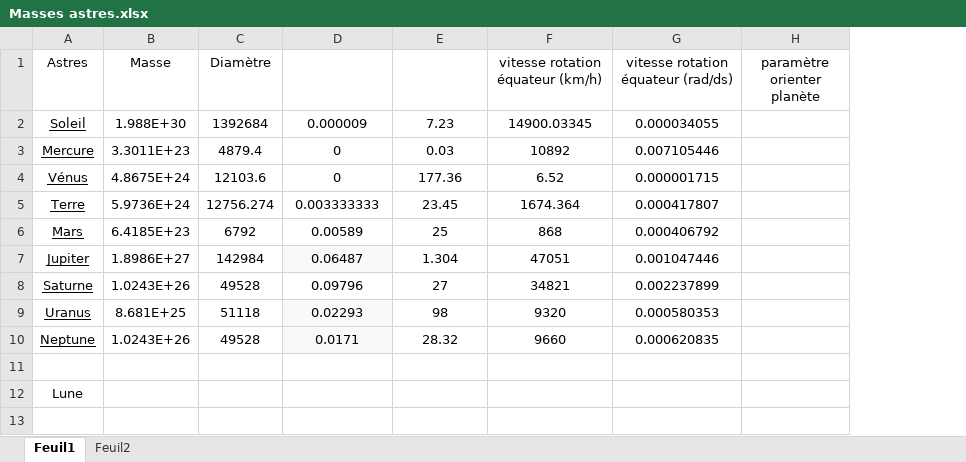
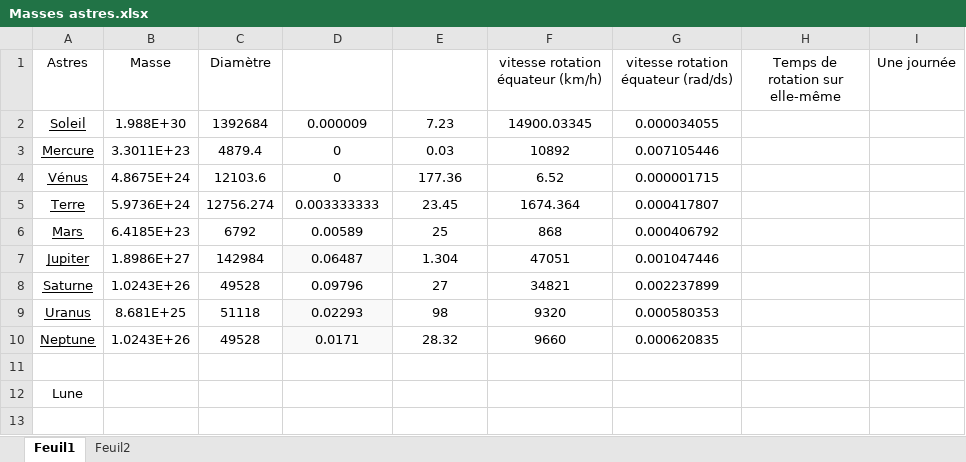
Before and after one commit to Piottry/Python, an Excel workbook: Masses astres.xlsx, sheet Feuil1, drawn as a sheet; only a part is shown; values as stored, in another font and other column widths than the file's, no borders; table styles not drawn; removed rows and columns are numbered as before the commit, all else as after; the diff names each change by its address in the sheet, - before the commit and + after, or states it on an @@ line.

```diff
--- a/Masses astres.xlsx (sheet Feuil1)
+++ b/Masses astres.xlsx (sheet Feuil1)
-column H (paramètre orienter planète), empty
+column H (Temps de rotation sur elle-même), empty
+column I (Une journée), empty
```
Also changed, not shown: sheet Feuil2, 1 other file.
